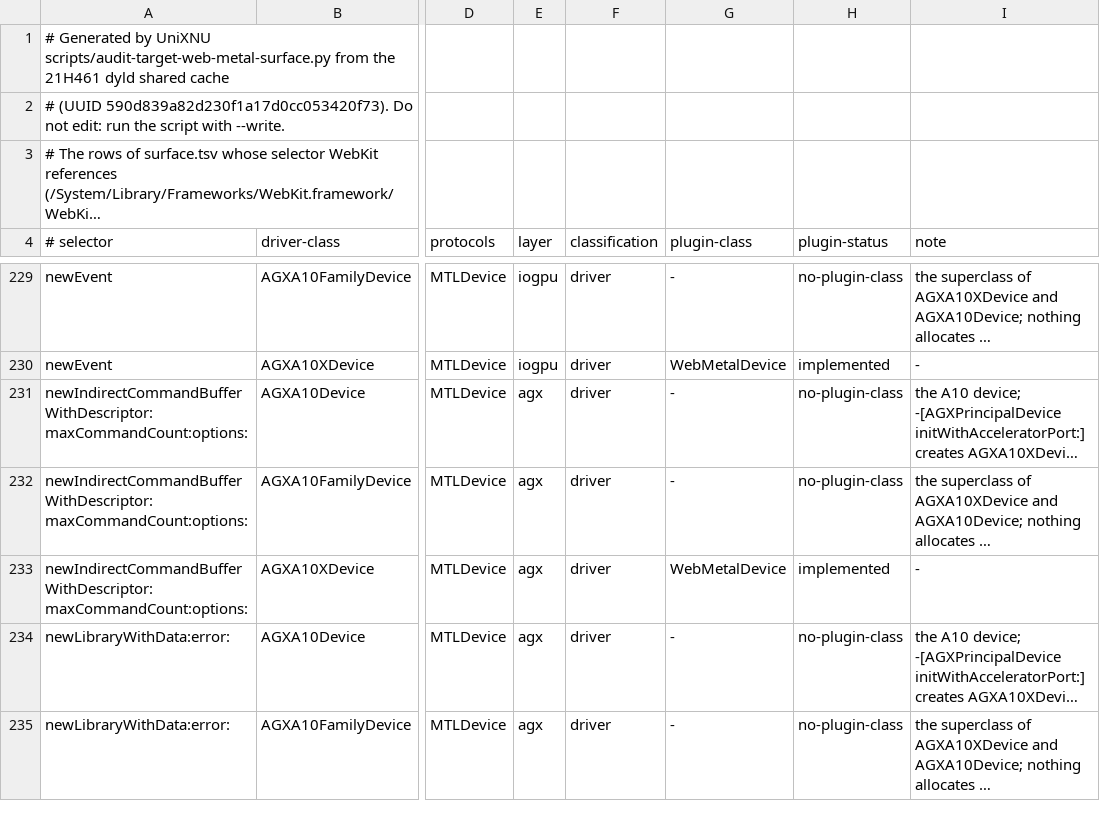
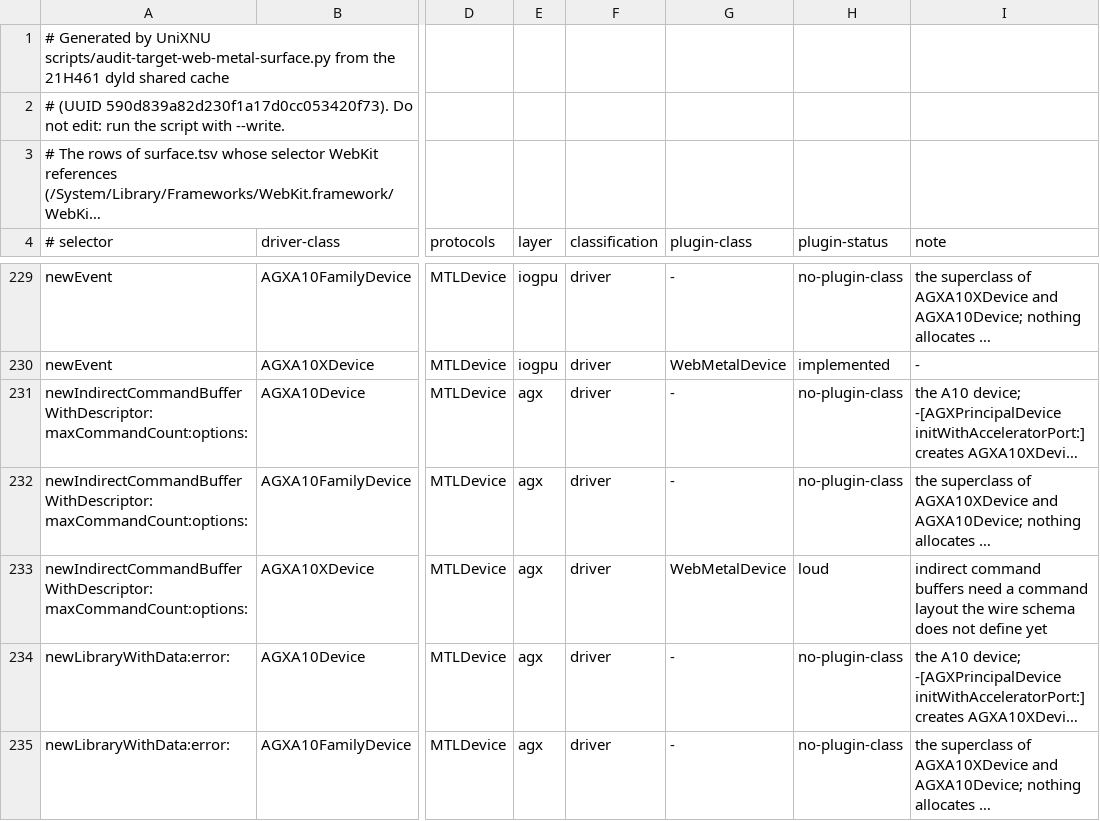
Before and after one commit to MovByte/WebMetal, a TSV file: guest/SPI/clients/WebKit.tsv, drawn as a sheet; only a part is shown, gaps mark what is left out; long unchanged cells end in …; the diff names each change by its address in the sheet, - before the commit and + after, or states it on an @@ line.

Commit message:
chore(guest): list LOUD methods that retain their arguments as loud
The surface audit now sees a method whose body is only WMLoudMethod
past ARC's retain of its object arguments: the argument encoder's
setComputePipelineState:atIndex:, setRenderPipelineState:atIndex: and
setIndirectCommandBuffer:atIndex:, and the device's two
newIndirectCommandBufferWithDescriptor: forms are loud, not implemented.

```diff
--- a/guest/SPI/clients/WebKit.tsv
+++ b/guest/SPI/clients/WebKit.tsv
-H233 (plugin-status): implemented
+H233 (plugin-status): loud
-I233 (note): -
+I233 (note): indirect command buffers need a command layout the wire schema does not define yet
```
Also changed, not shown: guest/Generated/surface.tsv.
